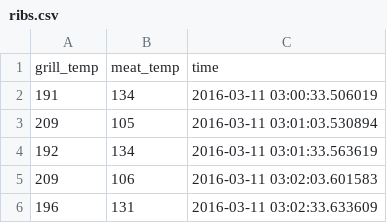
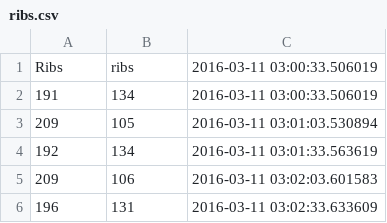
Before and after one commit to muirt/bbqbadass_server, a CSV file: ribs.csv, drawn as a sheet; only a part is shown; removed rows and columns are numbered as before the commit, all else as after; the diff names each change by its address in the sheet, - before the commit and + after, or states it on an @@ line.

```diff
--- a/ribs.csv
+++ b/ribs.csv
-row 1: grill_temp | meat_temp | time
+row 1: Ribs | ribs | 2016-03-11 03:00:33.506019
```
Also changed, not shown: 11 other files.
